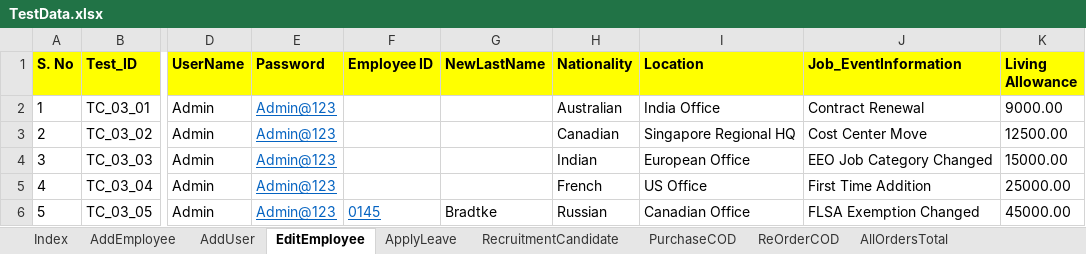
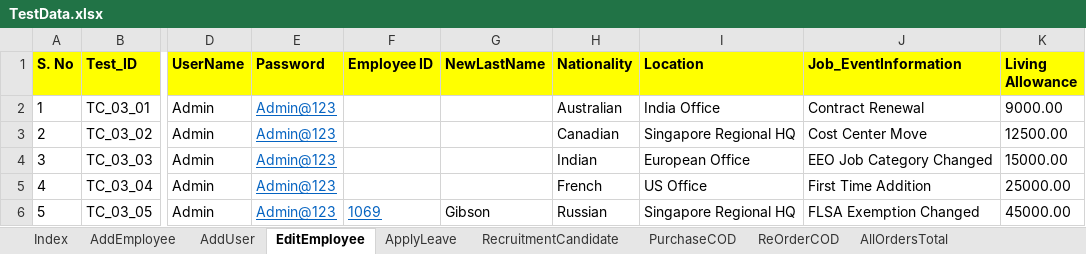
Before and after one commit to automationcatalogue/AutomationCatalogue, an Excel workbook: src/main/resources/TestData.xlsx, sheet EditEmployee, drawn as a sheet; only a part is shown, gaps mark what is left out; values as stored, in another font and other column widths than the file's, no borders; the diff names each change by its address in the sheet, - before the commit and + after, or states it on an @@ line.

```diff
--- a/src/main/resources/TestData.xlsx (sheet EditEmployee)
+++ b/src/main/resources/TestData.xlsx (sheet EditEmployee)
-F6 (Employee ID): 0145
+F6 (Employee ID): 1069
-G6 (NewLastName): Bradtke
+G6 (NewLastName): Gibson
-I6 (Location): Canadian Office
+I6 (Location): Singapore Regional HQ
```
Also changed, not shown: sheet AddEmployee, sheet AddUser, sheet RecruitmentCandidate, target/classes/TestData.xlsx, 27 other files.
